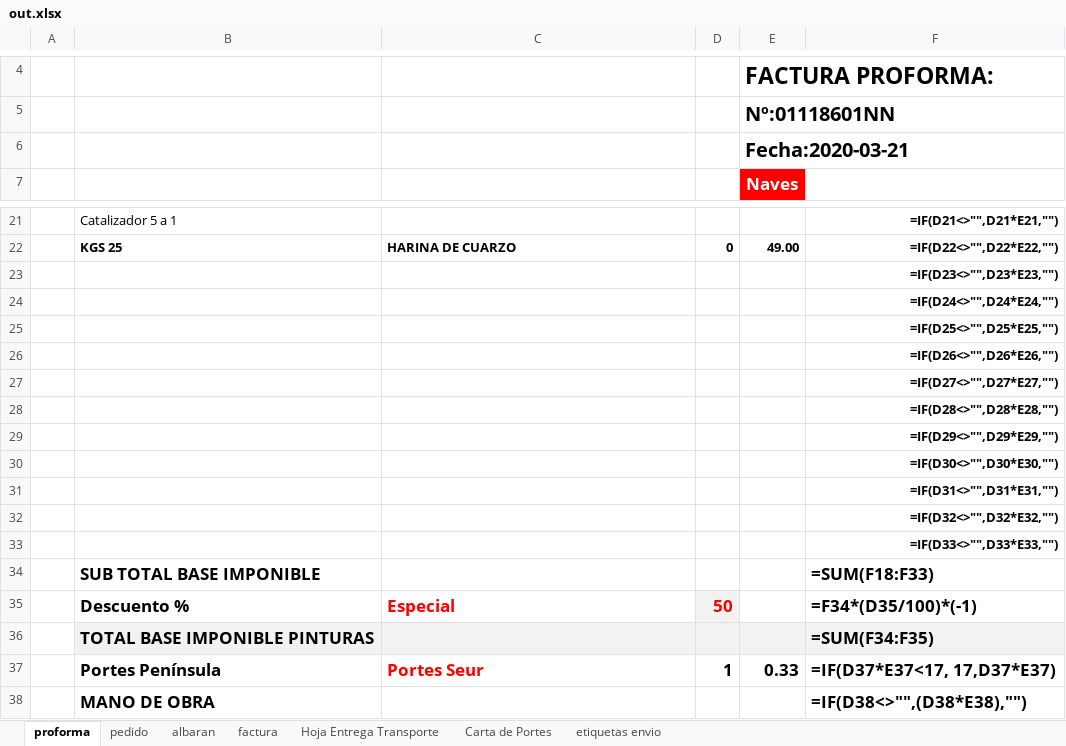
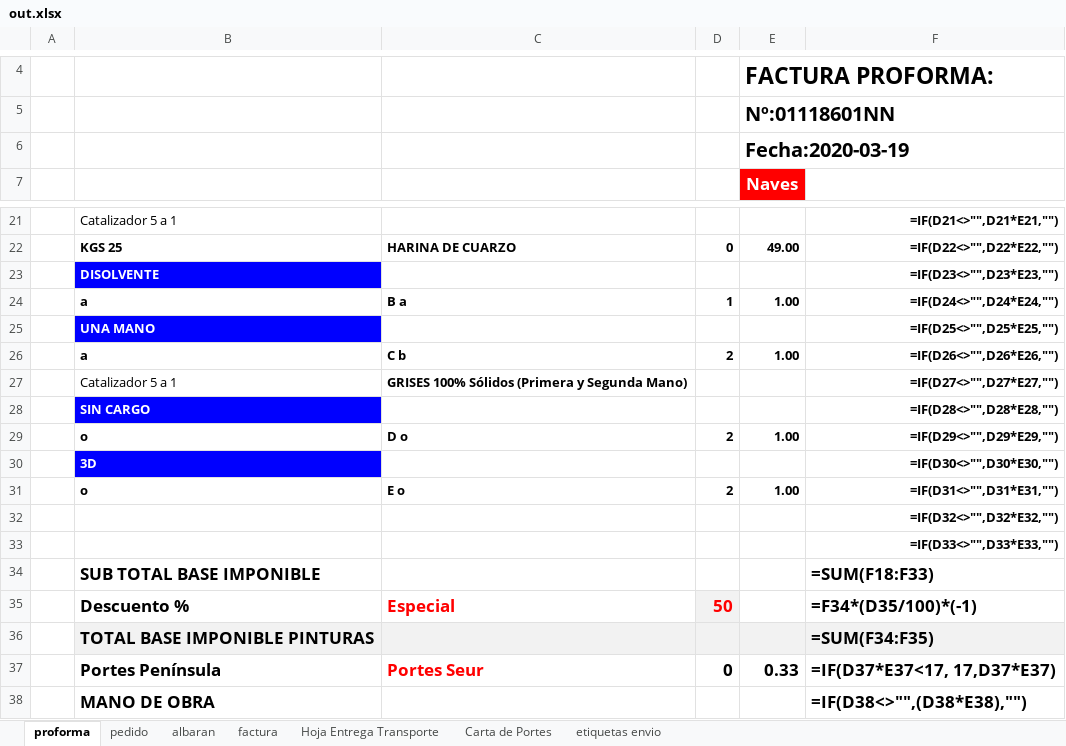
Before and after one commit to RCorpy/ReymonAdmin, an Excel workbook: out.xlsx, sheet proforma, drawn as a sheet; only a part is shown, gaps mark what is left out; values as stored, in another font and other column widths than the file's, no borders; formulas without a stored value are shown as written; charts and pictures not drawn; removed rows and columns are numbered as before the commit, all else as after; the diff names each change by its address in the sheet, - before the commit and + after, or states it on an @@ line.

Commit message:
it writes to excel all productList

```diff
--- a/out.xlsx (sheet proforma)
+++ b/out.xlsx (sheet proforma)
-E6: Fecha:2020-03-21
+E6: Fecha:2020-03-19
-B23: (empty)
+B23: DISOLVENTE
-B23 fill: none
+B23 fill: #0000FF
-row 24:  |  |  |  |  | =IF(D24<>"",D24*E24,"")
-row 25:  |  |  |  |  | =IF(D25<>"",D25*E25,"")
-row 26:  |  |  |  |  | =IF(D26<>"",D26*E26,"")
-row 27:  |  |  |  |  | =IF(D27<>"",D27*E27,"")
-row 28:  |  |  |  |  | =IF(D28<>"",D28*E28,"")
-row 29:  |  |  |  |  | =IF(D29<>"",D29*E29,"")
-row 30:  |  |  |  |  | =IF(D30<>"",D30*E30,"")
-row 31:  |  |  |  |  | =IF(D31<>"",D31*E31,"")
+row 24:  | a | B a | 1 | 1.00 | =IF(D24<>"",D24*E24,"")
+row 25:  | UNA MANO |  |  |  | =IF(D25<>"",D25*E25,"")
+row 26:  | a | C b | 2 | 1.00 | =IF(D26<>"",D26*E26,"")
+row 27:  | Catalizador 5 a 1 | GRISES 100% Sólidos (Primera y Segunda Mano) |  |  | =IF(D27<>"",D27*E27,"")
+row 28:  | SIN CARGO |  |  |  | =IF(D28<>"",D28*E28,"")
+row 29:  | o | D o | 2 | 1.00 | =IF(D29<>"",D29*E29,"")
+row 30:  | 3D |  |  |  | =IF(D30<>"",D30*E30,"")
+row 31:  | o | E o | 2 | 1.00 | =IF(D31<>"",D31*E31,"")
-D37: 1
+D37: 0
```
Also changed, not shown: 5 other files.
